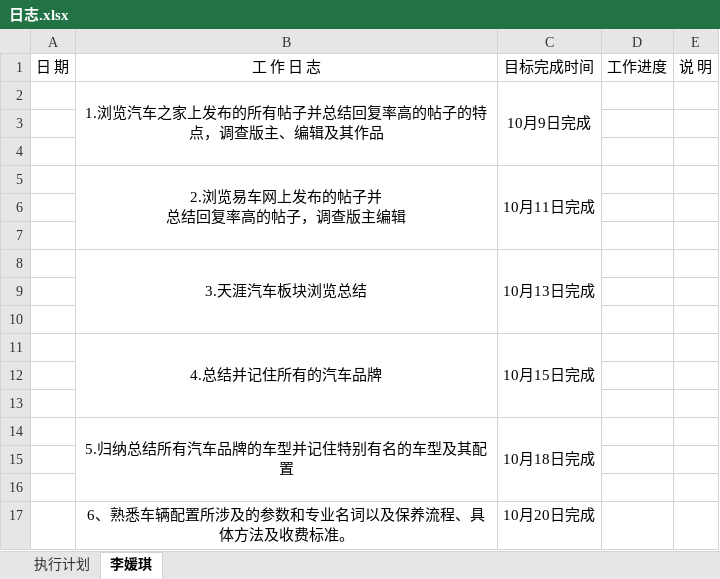
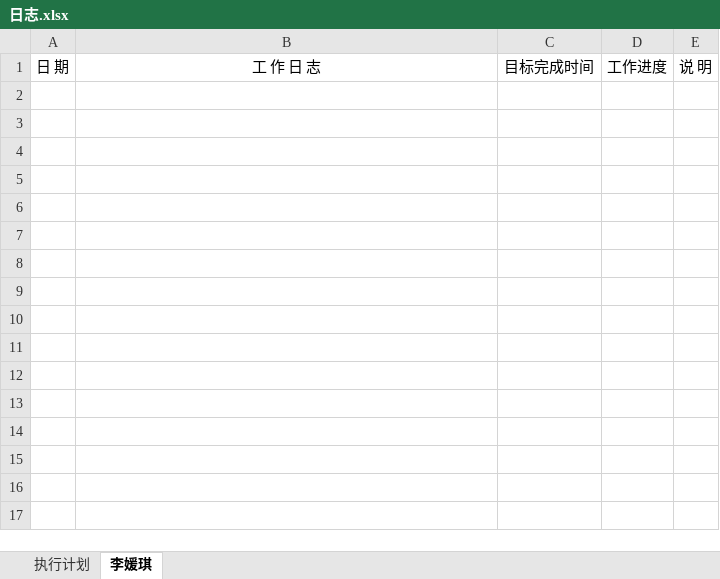
Before and after one commit to my52486002/tuiguang, an Excel workbook: 日志.xlsx, sheet 李媛琪, drawn as a sheet; values as stored, in another font and other column widths than the file's, no borders; ↵ is a line break in a cell; the diff names each change by its address in the sheet, - before the commit and + after, or states it on an @@ line.

Commit message:
xiugai

```diff
--- a/日志.xlsx (sheet 李媛琪)
+++ b/日志.xlsx (sheet 李媛琪)
-row 2:  | 1.浏览汽车之家上发布的所有帖子并总结回复率高的帖子的特点，调查版主、编辑及其作品 | 10月9日完成
-row 3: (empty)
-row 4: (empty)
-row 5:  | 2.浏览易车网上发布的帖子并 ↵ 总结回复率高的帖子，调查版主编辑 | 10月11日完成
-row 6: (empty)
-row 7: (empty)
-row 8:  | 3.天涯汽车板块浏览总结 | 10月13日完成
-row 9: (empty)
-row 10: (empty)
-row 11:  | 4.总结并记住所有的汽车品牌 | 10月15日完成
-row 12: (empty)
-row 13: (empty)
-row 14:  | 5.归纳总结所有汽车品牌的车型并记住特别有名的车型及其配置 | 10月18日完成
-row 15: (empty)
-row 16: (empty)
-row 17:  | 6、熟悉车辆配置所涉及的参数和专业名词以及保养流程、具体方法及收费标准。 | 10月20日完成
```
Also changed, not shown: sheet 执行计划.
